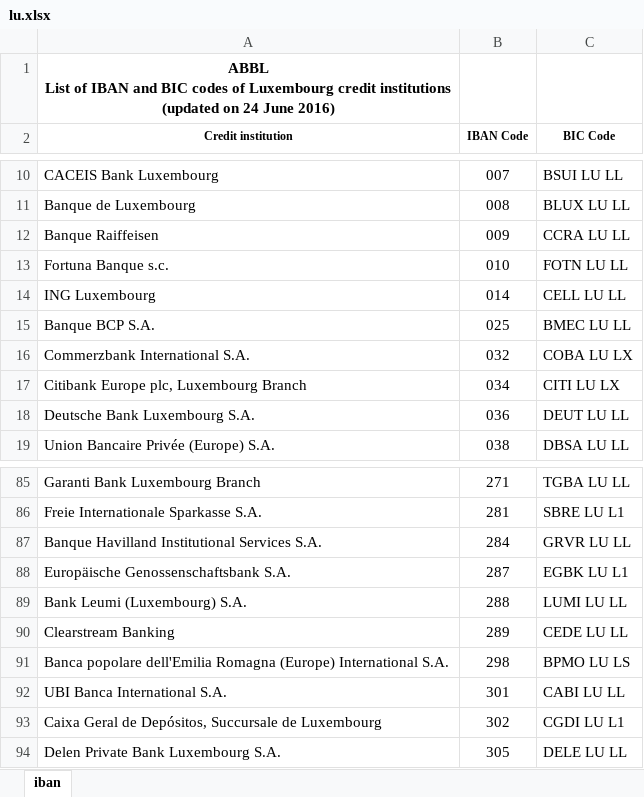
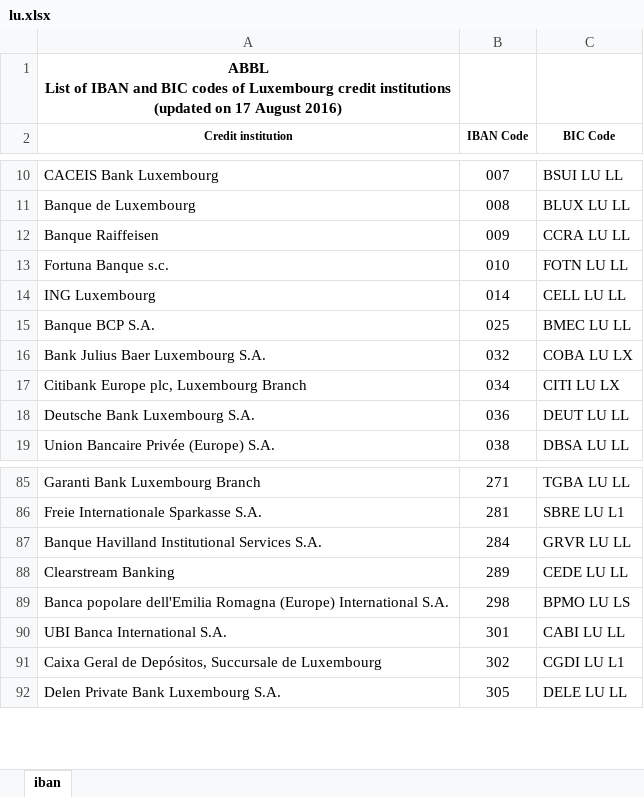
Before and after one commit to apilayer/goiban-data-loader, an Excel workbook: data/lu.xlsx, sheet iban, drawn as a sheet; only a part is shown, gaps mark what is left out; values as stored, in another font and other column widths than the file's, no borders; the diff names each change by its address in the sheet, - before the commit and + after, or states it on an @@ line.

Commit message:
updated from source
http://www.abbl.lu/en/private-clients/banking-standards/iban-and-bic-cod
es-2

```diff
--- a/data/lu.xlsx (sheet iban)
+++ b/data/lu.xlsx (sheet iban)
-A1 (Credit institution): …(updated on 24 June 2016)
+A1 (Credit institution): …(updated on 17 August 2016)
-A16 (Credit institution): Commerzbank International S.A.
+A16 (Credit institution): Bank Julius Baer Luxembourg S.A.
-row 88: Europäische Genossenschaftsbank S.A. | 287 | EGBK LU L1
-row 89: Bank Leumi (Luxembourg) S.A. | 288 | LUMI LU LL
```
